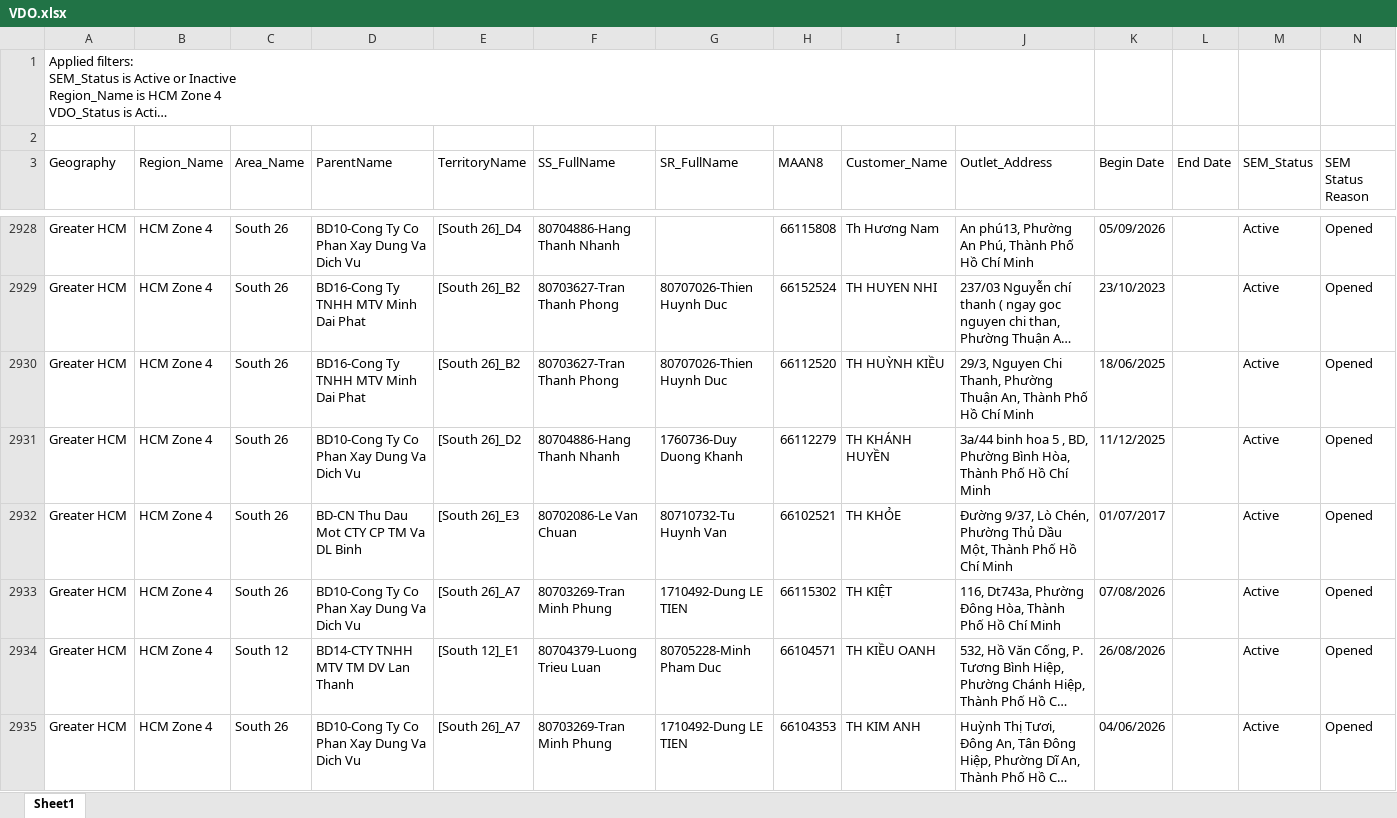
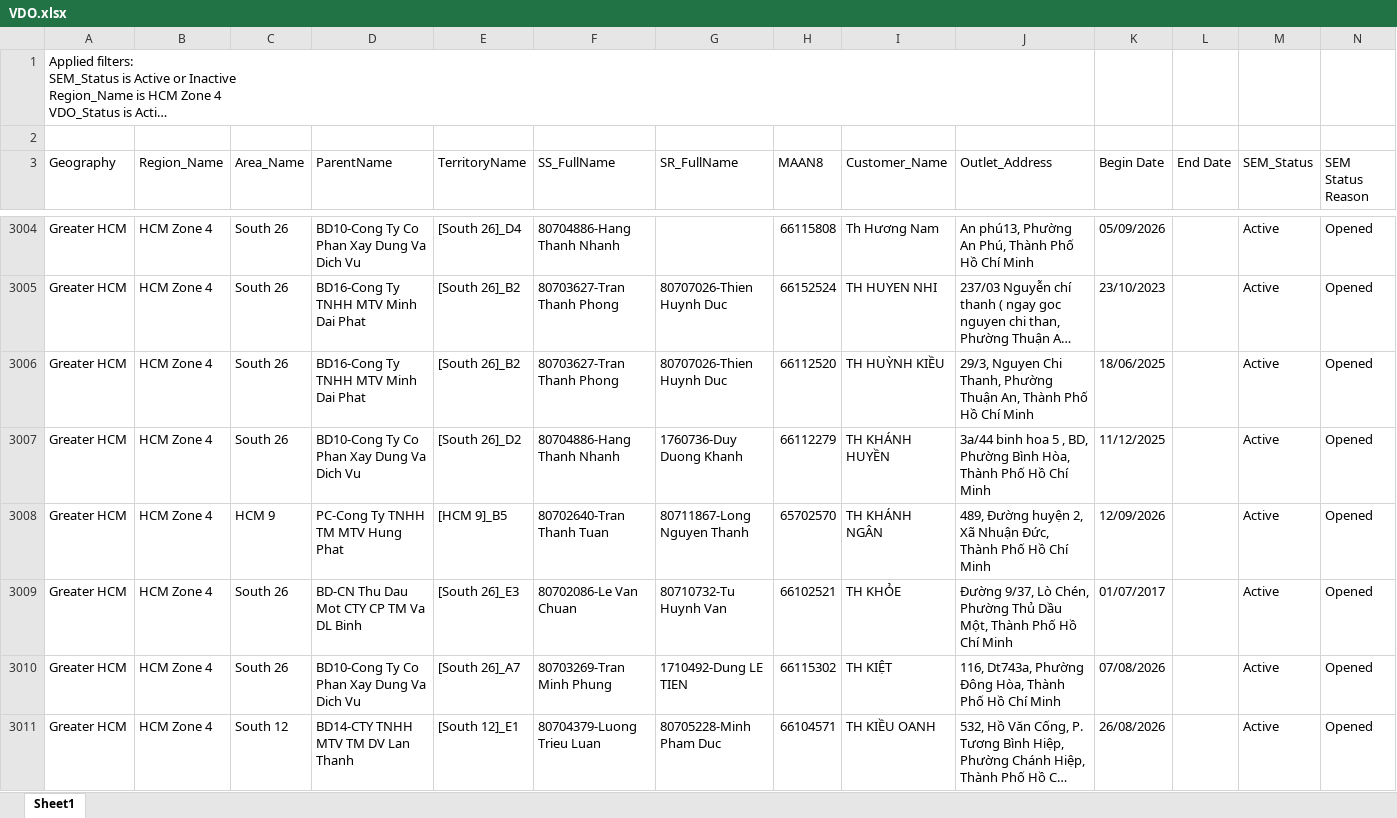
Before and after one commit to dinhcuongeco/npp_zone4_portal, an Excel workbook: VDO.xlsx, sheet Sheet1, drawn as a sheet; only a part is shown, gaps mark what is left out; the shorter side is filled out with more unchanged rows; long unchanged cells end in …; values as stored, in another font and other column widths than the file's, no borders; table styles not drawn; the diff covers the shown part only; the diff names each change by its address in the sheet, - before the commit and + after, or states it on an @@ line.

Commit message:
Update data 28/10/2026 11:35:13.07

```diff
--- a/VDO.xlsx (sheet Sheet1)
+++ b/VDO.xlsx (sheet Sheet1)
+row 3008: Greater HCM | HCM Zone 4 | HCM 9 | PC-Cong Ty TNHH TM MTV Hung Phat | [HCM 9]_B5 | 80702640-Tran Thanh Tuan | 80711867-Long Nguyen Thanh | 65702570 | TH KHÁNH NGÂN | 489, Đường huyện 2, Xã Nhuận Đức, Thành Phố Hồ Chí Minh | 12/09/2026 |  | Active | Opened
```
Also changed, not shown: 119 added rows, 15 removed rows, 16 moved rows and 164 edited cells elsewhere in this sheet, 3 other files.
